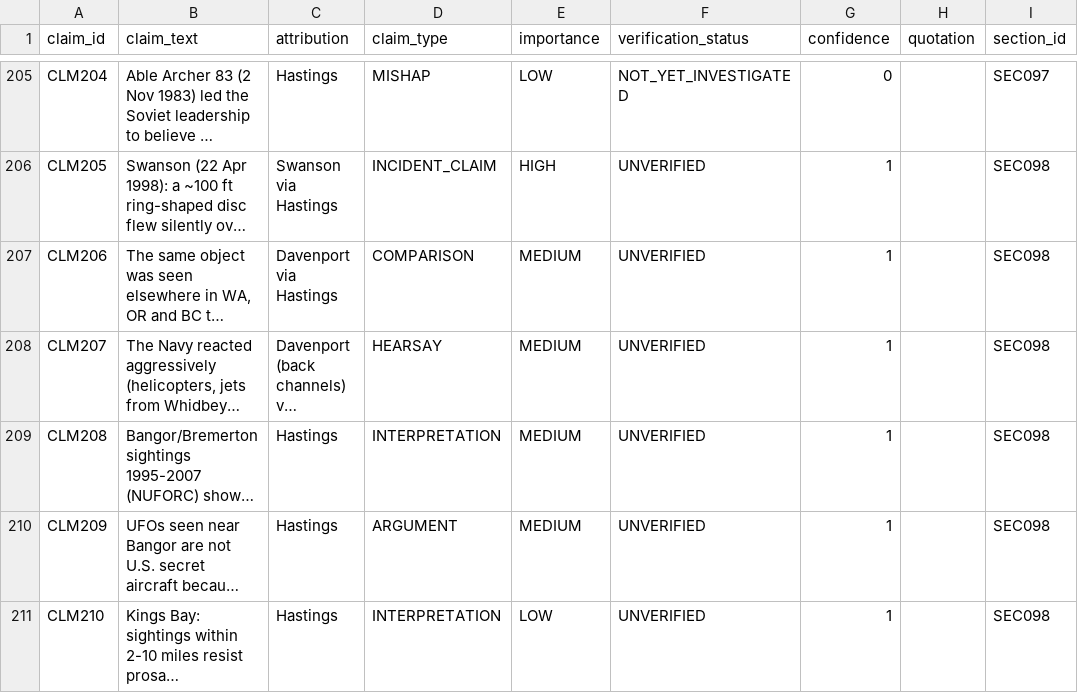
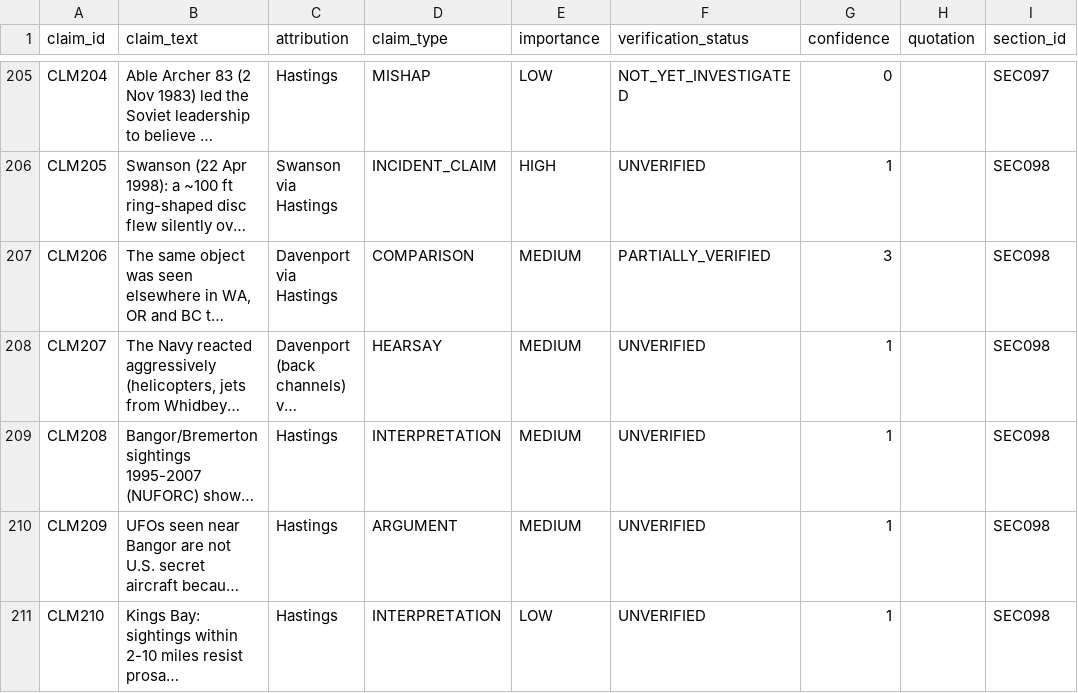
Before and after one commit to l0ophole/book-research, a CSV file: research/database/csv/Claims.csv, drawn as a sheet; only a part is shown, gaps mark what is left out; long unchanged cells end in …; the diff names each change by its address in the sheet, - before the commit and + after, or states it on an @@ line.

```diff
--- a/research/database/csv/Claims.csv
+++ b/research/database/csv/Claims.csv
-F207 (verification_status): UNVERIFIED
+F207 (verification_status): PARTIALLY_VERIFIED
-G207 (confidence): 1
+G207 (confidence): 3
```
Also changed, not shown: research/database/csv/Evidence_Records.csv, research/database/csv/Relationships.csv, 23 other files.
